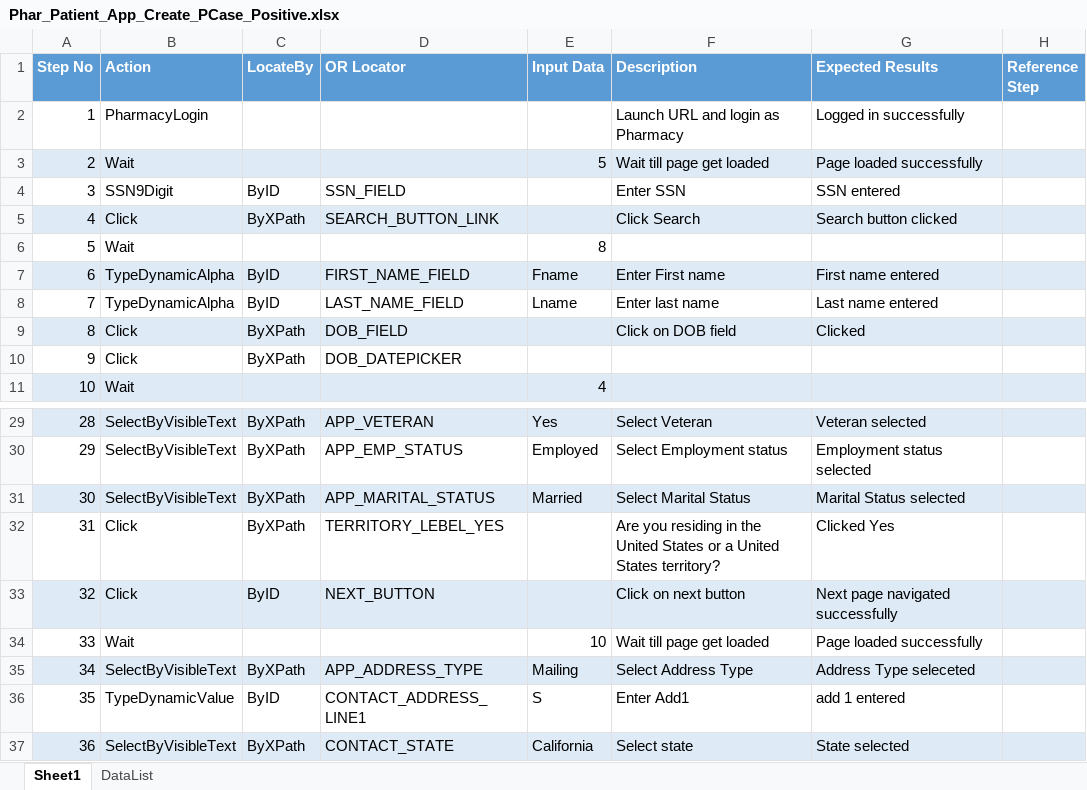
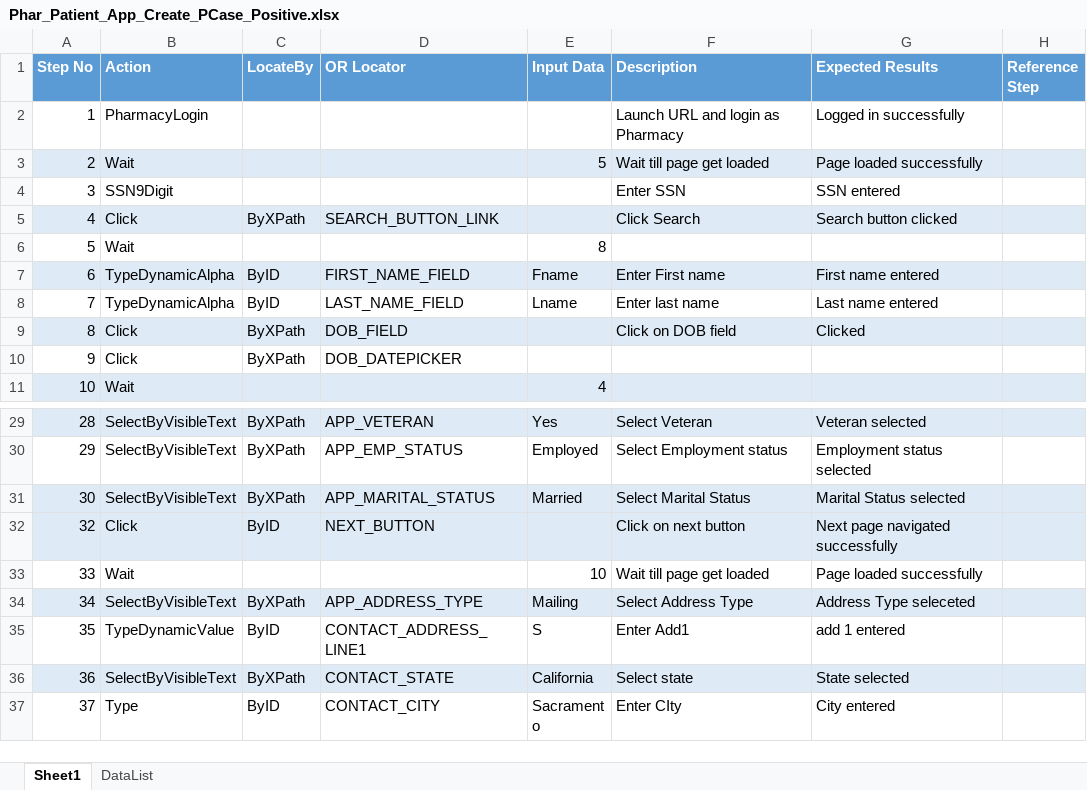
Before and after one commit to sbabupresidency1/fipsar_automation, an Excel workbook: QA/testcases/CPR/Pharmacy/Phar_Patient_App_Create_PCase_Positive.xlsx, sheet Sheet1, drawn as a sheet; only a part is shown, gaps mark what is left out; the shorter side is filled out with more unchanged rows; values as stored, in another font and other column widths than the file's, no borders; the diff names each change by its address in the sheet, - before the commit and + after, or states it on an @@ line.

```diff
--- a/QA/testcases/CPR/Pharmacy/Phar_Patient_App_Create_PCase_Positive.xlsx (sheet Sheet1)
+++ b/QA/testcases/CPR/Pharmacy/Phar_Patient_App_Create_PCase_Positive.xlsx (sheet Sheet1)
-C4 (LocateBy): ByID
+C4 (LocateBy): (empty)
-D4 (OR Locator): SSN_FIELD
+D4 (OR Locator): (empty)
-row 32: 31 | Click | ByXPath | TERRITORY_LEBEL_YES |  | Are you residing in the United States or a United States territory? | Clicked Yes
```
Also changed, not shown: QA/testcases/CPR/Pharmacy/Phar_Patient_App_Create_PCase_Positive_Alien_POE1.xlsx, QA/testcases/CPR/Pharmacy/Phar_Patient_App_Create_PCase_Positive_Alien_POE2.xlsx, 6 other files.
